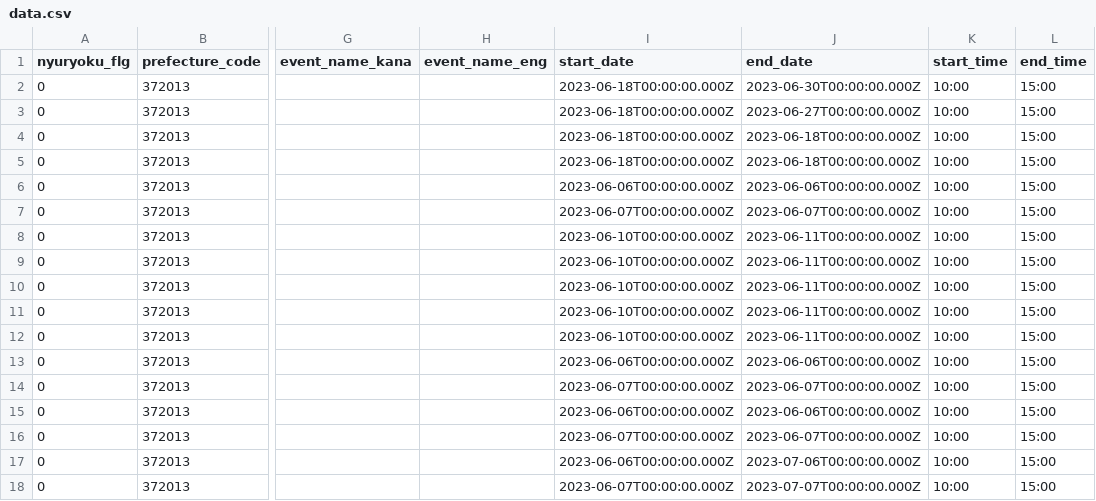
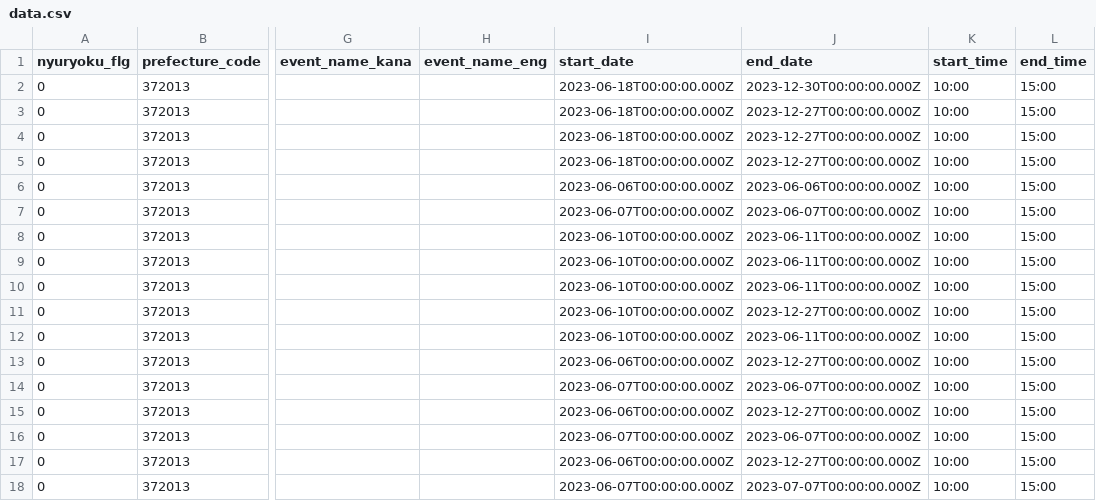
Before and after one commit to takamatsu-city/takamatsu-event-map, a CSV file: data.csv, drawn as a sheet; only a part is shown, gaps mark what is left out; the diff names each change by its address in the sheet, - before the commit and + after, or states it on an @@ line.

```diff
--- a/data.csv
+++ b/data.csv
-J2 (end_date): 2023-06-30T00:00:00.000Z
+J2 (end_date): 2023-12-30T00:00:00.000Z
-J3 (end_date): 2023-06-27T00:00:00.000Z
+J3 (end_date): 2023-12-27T00:00:00.000Z
-J4:J5 (end_date): 2023-06-18T00:00:00.000Z
+J4:J5 (end_date): 2023-12-27T00:00:00.000Z
-J11 (end_date): 2023-06-11T00:00:00.000Z
+J11 (end_date): 2023-12-27T00:00:00.000Z
-J13 (end_date): 2023-06-06T00:00:00.000Z
+J13 (end_date): 2023-12-27T00:00:00.000Z
-J15 (end_date): 2023-06-06T00:00:00.000Z
+J15 (end_date): 2023-12-27T00:00:00.000Z
-J17 (end_date): 2023-07-06T00:00:00.000Z
+J17 (end_date): 2023-12-27T00:00:00.000Z
```
Also changed, not shown: 1 other file.
